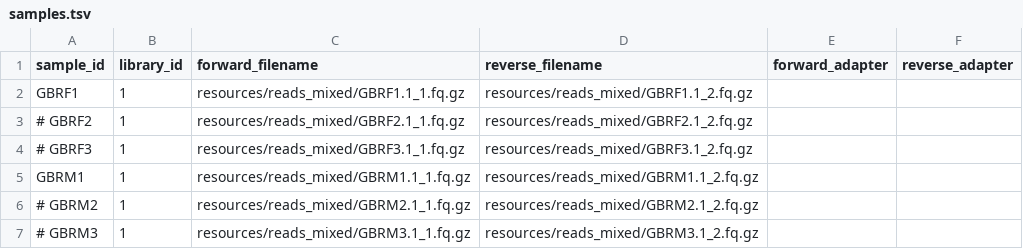
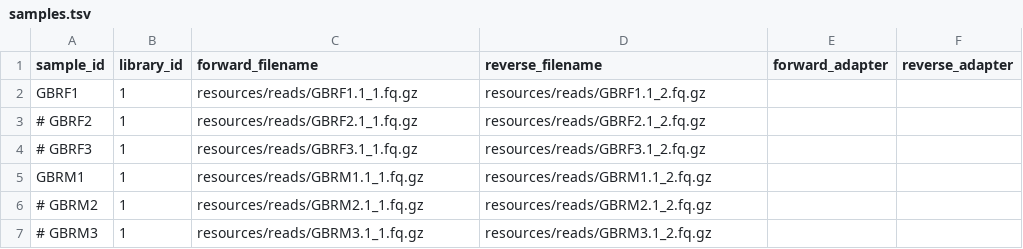
Before and after one commit to 3d-omics/Bioinfo_Micro_Microbial_Metatranscriptomics, a TSV file: config/samples.tsv, drawn as a sheet.

Commit message:
Rename samples

```diff
--- a/config/samples.tsv
+++ b/config/samples.tsv
@@ -1,7 +1,7 @@
 sample_id	library_id	forward_filename	reverse_filename	forward_adapter	reverse_adapter
-GBRF1	1	resources/reads_mixed/GBRF1.1_1.fq.gz	resources/reads_mixed/GBRF1.1_2.fq.gz
-# GBRF2	1	resources/reads_mixed/GBRF2.1_1.fq.gz	resources/reads_mixed/GBRF2.1_2.fq.gz
-# GBRF3	1	resources/reads_mixed/GBRF3.1_1.fq.gz	resources/reads_mixed/GBRF3.1_2.fq.gz
-GBRM1	1	resources/reads_mixed/GBRM1.1_1.fq.gz	resources/reads_mixed/GBRM1.1_2.fq.gz
-# GBRM2	1	resources/reads_mixed/GBRM2.1_1.fq.gz	resources/reads_mixed/GBRM2.1_2.fq.gz
-# GBRM3	1	resources/reads_mixed/GBRM3.1_1.fq.gz	resources/reads_mixed/GBRM3.1_2.fq.gz
+GBRF1	1	resources/reads/GBRF1.1_1.fq.gz	resources/reads/GBRF1.1_2.fq.gz
+# GBRF2	1	resources/reads/GBRF2.1_1.fq.gz	resources/reads/GBRF2.1_2.fq.gz
+# GBRF3	1	resources/reads/GBRF3.1_1.fq.gz	resources/reads/GBRF3.1_2.fq.gz
+GBRM1	1	resources/reads/GBRM1.1_1.fq.gz	resources/reads/GBRM1.1_2.fq.gz
+# GBRM2	1	resources/reads/GBRM2.1_1.fq.gz	resources/reads/GBRM2.1_2.fq.gz
+# GBRM3	1	resources/reads/GBRM3.1_1.fq.gz	resources/reads/GBRM3.1_2.fq.gz
```
Also changed, not shown: 12 other files.
